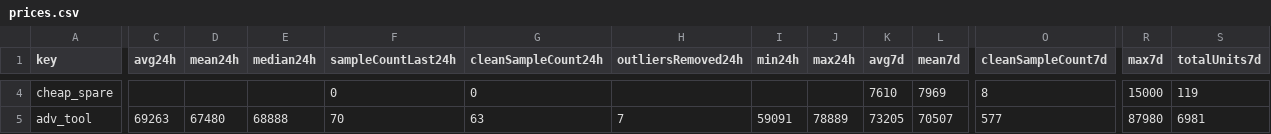
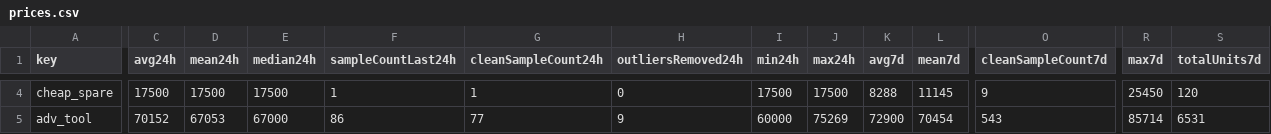
Before and after one commit to 4bidden-knowledge/Stalcrafter-X, a CSV file: prices.csv, drawn as a sheet; only a part is shown, gaps mark what is left out; the diff covers the shown part only; the diff names each change by its address in the sheet, - before the commit and + after, or states it on an @@ line.

Commit message:
Update prices.json (auto)

```diff
--- a/prices.csv
+++ b/prices.csv
-C4 (avg24h): (empty)
+C4 (avg24h): 17500
-D4 (mean24h): (empty)
+D4 (mean24h): 17500
-E4 (median24h): (empty)
+E4 (median24h): 17500
-F4 (sampleCountLast24h): 0
+F4 (sampleCountLast24h): 1
-G4 (cleanSampleCount24h): 0
+G4 (cleanSampleCount24h): 1
-H4 (outliersRemoved24h): (empty)
+H4 (outliersRemoved24h): 0
-I4 (min24h): (empty)
+I4 (min24h): 17500
-J4 (max24h): (empty)
+J4 (max24h): 17500
-K4 (avg7d): 7610
+K4 (avg7d): 8288
-L4 (mean7d): 7969
+L4 (mean7d): 11145
-O4 (cleanSampleCount7d): 8
+O4 (cleanSampleCount7d): 9
-R4 (max7d): 15000
+R4 (max7d): 25450
-S4 (totalUnits7d): 119
+S4 (totalUnits7d): 120
-C5 (avg24h): 69263
+C5 (avg24h): 70152
-D5 (mean24h): 67480
+D5 (mean24h): 67053
-E5 (median24h): 68888
+E5 (median24h): 67000
-F5 (sampleCountLast24h): 70
+F5 (sampleCountLast24h): 86
-G5 (cleanSampleCount24h): 63
+G5 (cleanSampleCount24h): 77
-H5 (outliersRemoved24h): 7
+H5 (outliersRemoved24h): 9
-I5 (min24h): 59091
+I5 (min24h): 60000
-J5 (max24h): 78889
+J5 (max24h): 75269
-K5 (avg7d): 73205
+K5 (avg7d): 72900
-L5 (mean7d): 70507
+L5 (mean7d): 70454
-O5 (cleanSampleCount7d): 577
+O5 (cleanSampleCount7d): 543
-R5 (max7d): 87980
+R5 (max7d): 85714
-S5 (totalUnits7d): 6981
+S5 (totalUnits7d): 6531
```
Also changed, not shown: 117 edited cells elsewhere in this file, 2 other files.
